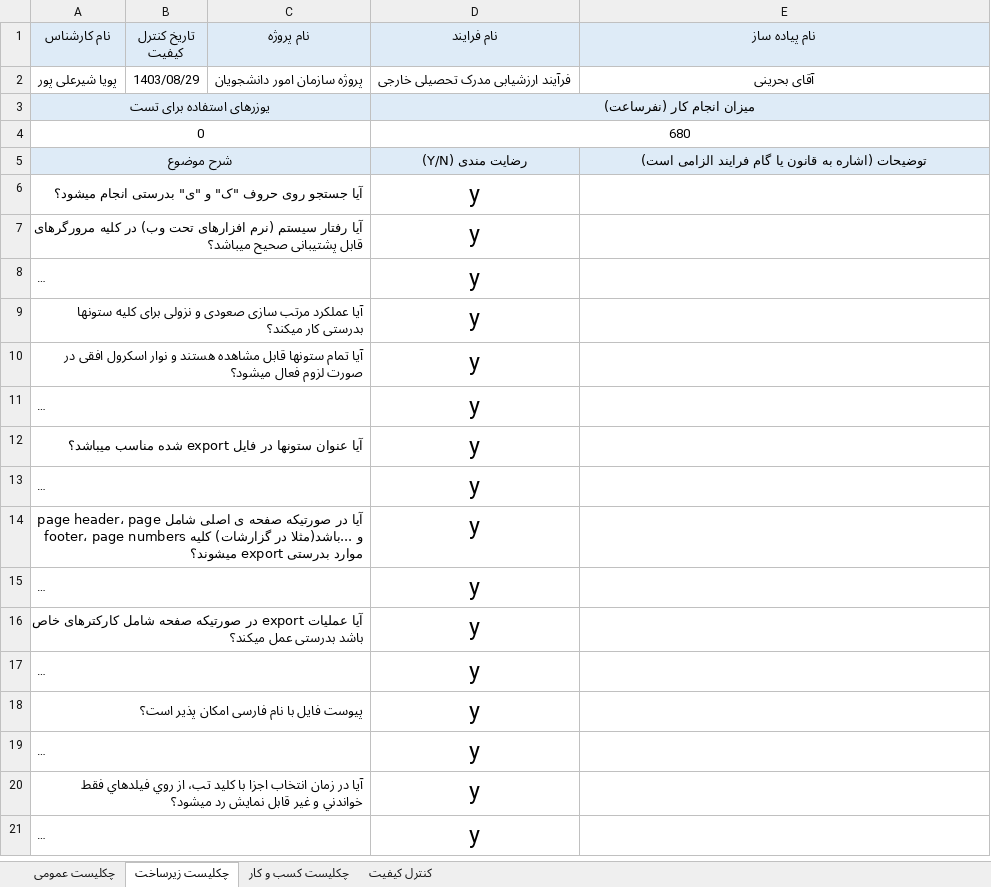
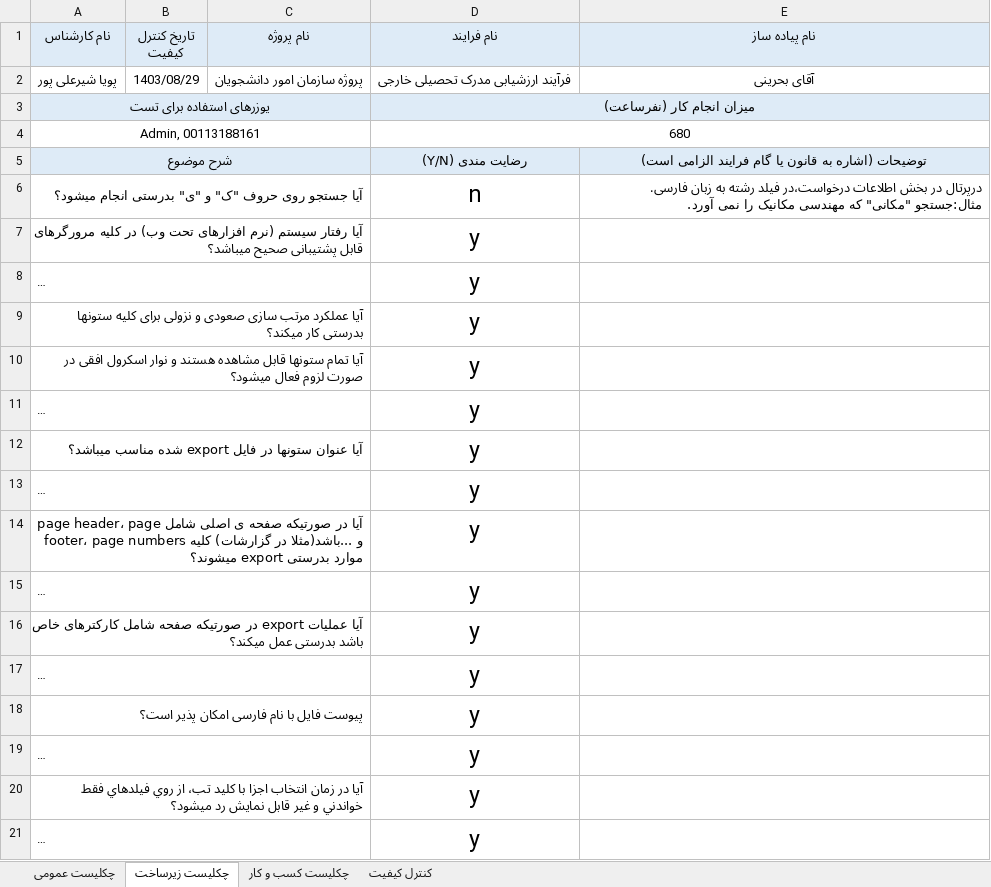
Before and after one commit to pouya-alipour741/control-quality, an Excel workbook: sazman omur daneshjuyan/Sao.BPM.PSC01-QC02.0.3.xlsx, sheet چکلیست زیرساخت, drawn as a sheet; long unchanged cells end in …; values as stored, in another font and other column widths than the file's, no borders; conditional formats not drawn; the diff names each change by its address in the sheet, - before the commit and + after, or states it on an @@ line.

```diff
--- a/sazman omur daneshjuyan/Sao.BPM.PSC01-QC02.0.3.xlsx (sheet چکلیست زیرساخت)
+++ b/sazman omur daneshjuyan/Sao.BPM.PSC01-QC02.0.3.xlsx (sheet چکلیست زیرساخت)
-A4 (نام کارشناس): 0
+A4 (نام کارشناس): Admin, 00113188161
-D6 (نام فرایند): y
+D6 (نام فرایند): n
-E6 (نام پیاده ساز): (empty)
+E6 (نام پیاده ساز): درپرتال در بخش اطلاعات درخواست،در فیلد رشته به زبان فارسی. مثال:جستجو "مکانی" که مهندسی مکانیک را نمی آورد.
```
Also changed, not shown: sheet چکلیست کسب و کار, sheet کنترل کیفیت, sheet چکلیست عمومی, 4 other files.
